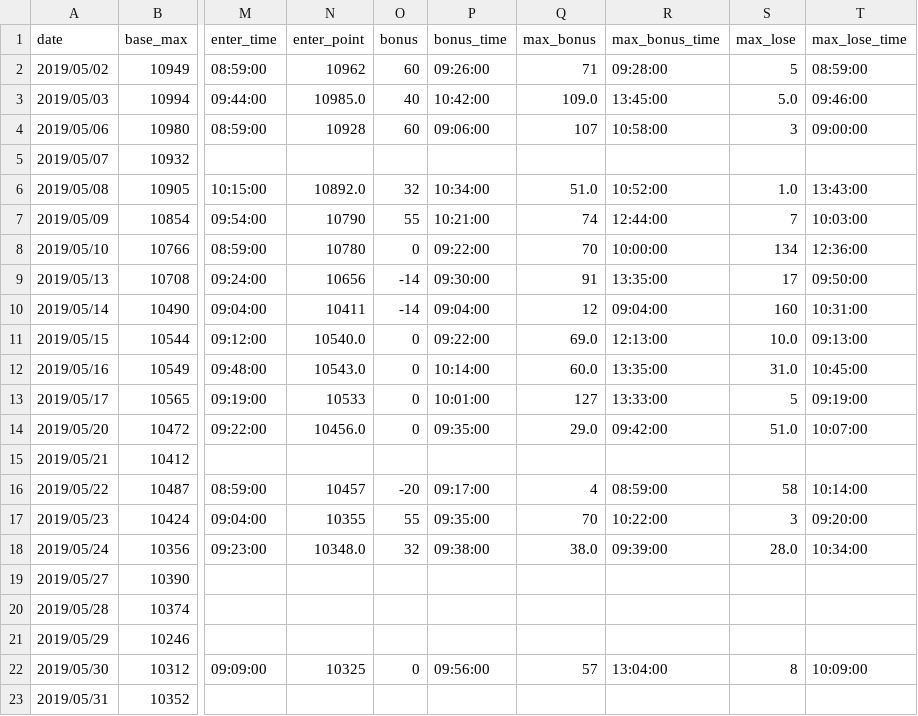
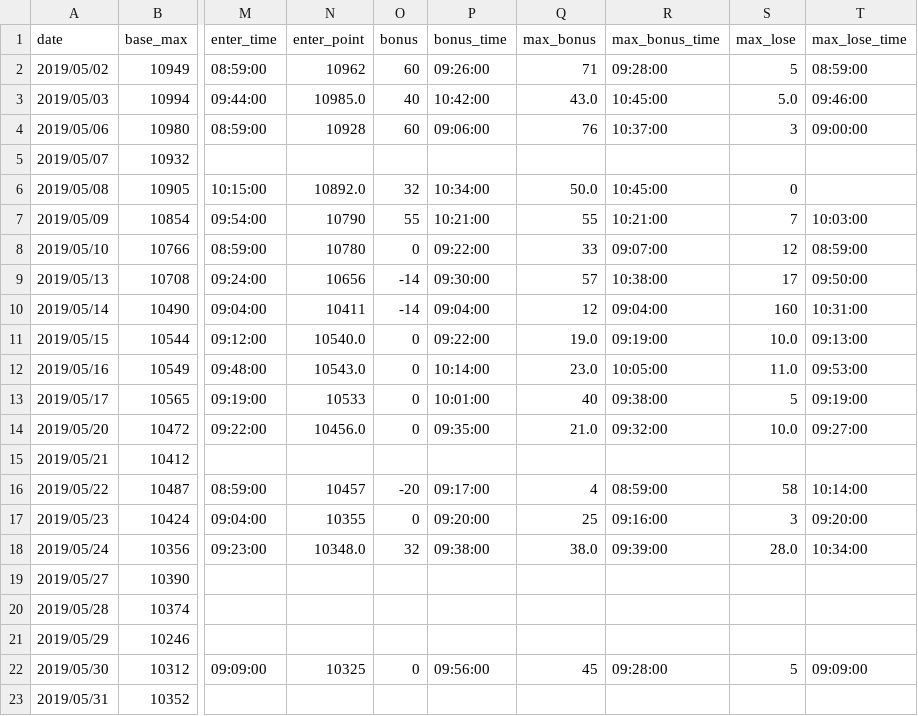
Before and after one commit to ngxial03/Future, a CSV file: out/happy_201905.csv, drawn as a sheet; only a part is shown, gaps mark what is left out; the diff names each change by its address in the sheet, - before the commit and + after, or states it on an @@ line.

```diff
--- a/out/happy_201905.csv
+++ b/out/happy_201905.csv
-Q3 (max_bonus): 109.0
+Q3 (max_bonus): 43.0
-R3 (max_bonus_time): 13:45:00
+R3 (max_bonus_time): 10:45:00
-Q4 (max_bonus): 107
+Q4 (max_bonus): 76
-R4 (max_bonus_time): 10:58:00
+R4 (max_bonus_time): 10:37:00
-Q6 (max_bonus): 51.0
+Q6 (max_bonus): 50.0
-R6 (max_bonus_time): 10:52:00
+R6 (max_bonus_time): 10:45:00
-S6 (max_lose): 1.0
+S6 (max_lose): 0
-T6 (max_lose_time): 13:43:00
+T6 (max_lose_time): (empty)
-Q7 (max_bonus): 74
+Q7 (max_bonus): 55
-R7 (max_bonus_time): 12:44:00
+R7 (max_bonus_time): 10:21:00
-Q8 (max_bonus): 70
+Q8 (max_bonus): 33
-R8 (max_bonus_time): 10:00:00
+R8 (max_bonus_time): 09:07:00
-S8 (max_lose): 134
+S8 (max_lose): 12
-T8 (max_lose_time): 12:36:00
+T8 (max_lose_time): 08:59:00
-Q9 (max_bonus): 91
+Q9 (max_bonus): 57
-R9 (max_bonus_time): 13:35:00
+R9 (max_bonus_time): 10:38:00
-Q11 (max_bonus): 69.0
+Q11 (max_bonus): 19.0
-R11 (max_bonus_time): 12:13:00
+R11 (max_bonus_time): 09:19:00
-Q12 (max_bonus): 60.0
+Q12 (max_bonus): 23.0
-R12 (max_bonus_time): 13:35:00
+R12 (max_bonus_time): 10:05:00
-S12 (max_lose): 31.0
+S12 (max_lose): 11.0
-T12 (max_lose_time): 10:45:00
+T12 (max_lose_time): 09:53:00
-Q13 (max_bonus): 127
+Q13 (max_bonus): 40
-R13 (max_bonus_time): 13:33:00
+R13 (max_bonus_time): 09:38:00
-Q14 (max_bonus): 29.0
+Q14 (max_bonus): 21.0
-R14 (max_bonus_time): 09:42:00
+R14 (max_bonus_time): 09:32:00
-S14 (max_lose): 51.0
+S14 (max_lose): 10.0
-T14 (max_lose_time): 10:07:00
+T14 (max_lose_time): 09:27:00
-O17 (bonus): 55
+O17 (bonus): 0
-P17 (bonus_time): 09:35:00
+P17 (bonus_time): 09:20:00
-Q17 (max_bonus): 70
+Q17 (max_bonus): 25
-R17 (max_bonus_time): 10:22:00
+R17 (max_bonus_time): 09:16:00
-Q22 (max_bonus): 57
+Q22 (max_bonus): 45
-R22 (max_bonus_time): 13:04:00
+R22 (max_bonus_time): 09:28:00
-S22 (max_lose): 8
+S22 (max_lose): 5
-T22 (max_lose_time): 10:09:00
+T22 (max_lose_time): 09:09:00
```
Also changed, not shown: out/happy_201903.csv, out/happy_202002.csv, 16 other files.
